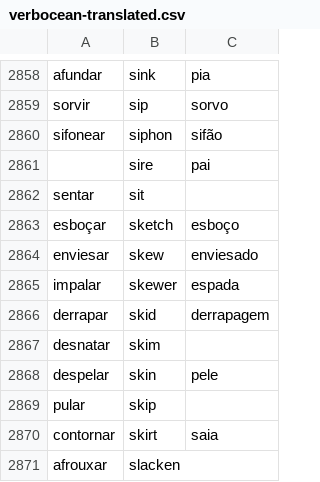
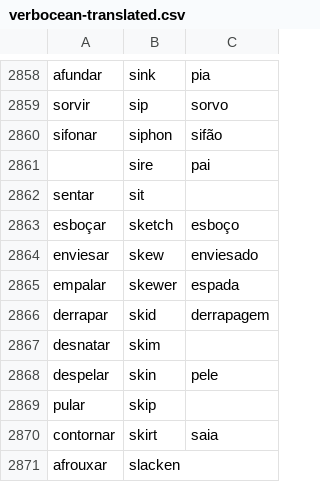
Before and after one commit to own-pt/cl-wnbrowser, a CSV file: corpora/verbocean-translated.csv, drawn as a sheet; only a part is shown, gaps mark what is left out.

Commit message:
typos: sifonar and empalar

```diff
--- a/corpora/verbocean-translated.csv
+++ b/corpora/verbocean-translated.csv
@@ -2859,3 +2859,3 @@ afundar,sink,pia
 sorvir,sip,sorvo
-sifonear,siphon,sifão
+sifonar,siphon,sifão
 ,sire,pai
@@ -2864,3 +2864,3 @@ esboçar,sketch,esboço
 enviesar,skew,enviesado
-impalar,skewer,espada
+empalar,skewer,espada
 derrapar,skid,derrapagem
```
